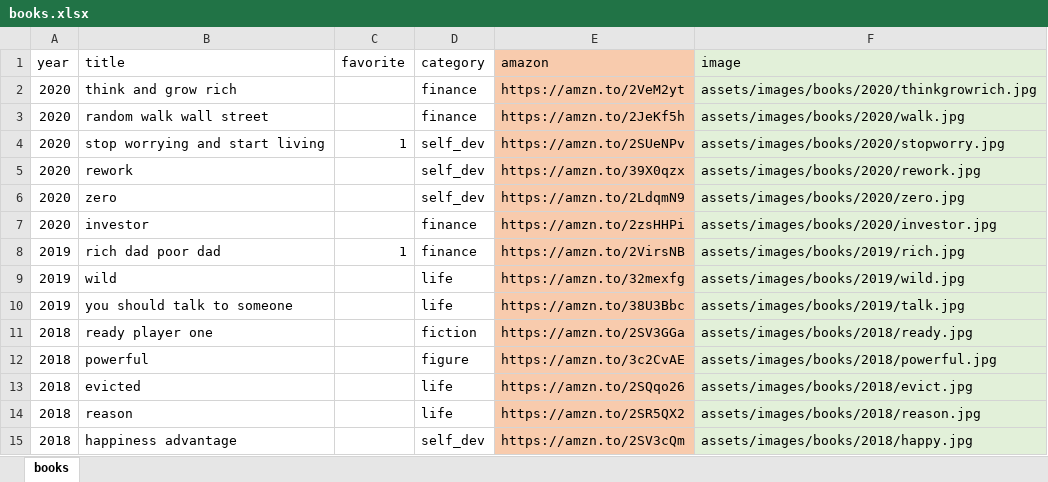
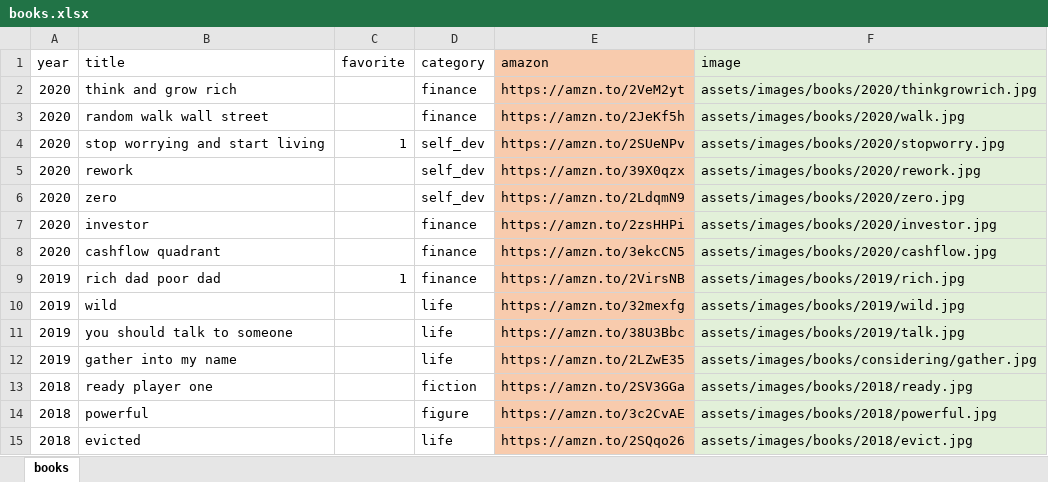
Before and after one commit to jasjung/jasjung.github.io, an Excel workbook: assets/json/books.xlsx, sheet books, drawn as a sheet; only a part is shown; the shorter side is filled out with more unchanged rows; values as stored, in another font and other column widths than the file's, no borders; the diff names each change by its address in the sheet, - before the commit and + after, or states it on an @@ line.

Commit message:
add books

```diff
--- a/assets/json/books.xlsx (sheet books)
+++ b/assets/json/books.xlsx (sheet books)
+row 8: 2020 | cashflow quadrant |  | finance | https://amzn.to/3ekcCN5 | assets/images/books/2020/cashflow.jpg
+row 12: 2019 | gather into my name |  | life | https://amzn.to/2LZwE35 | assets/images/books/considering/gather.jpg
```
Also changed, not shown: 4 other files.
